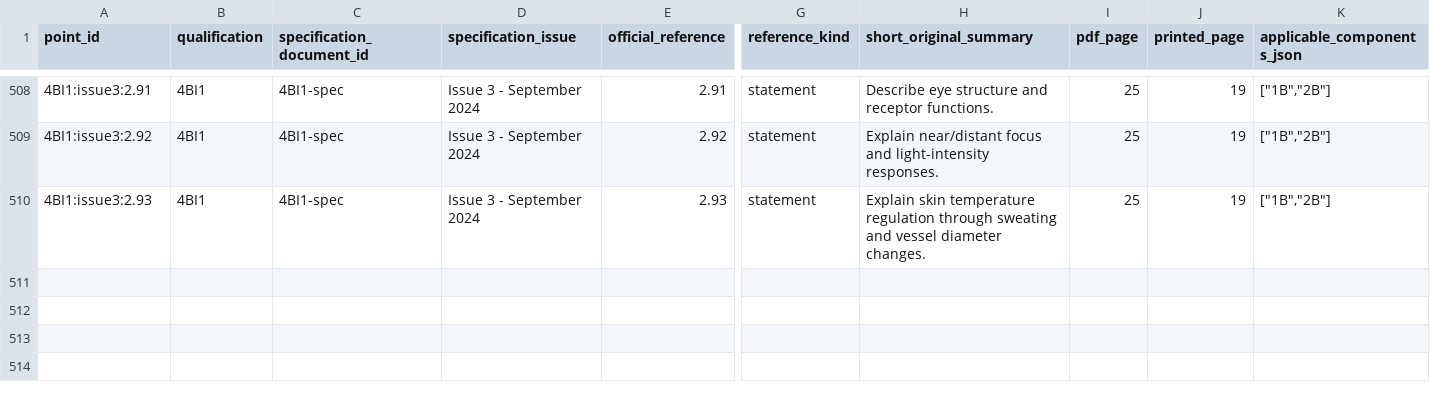
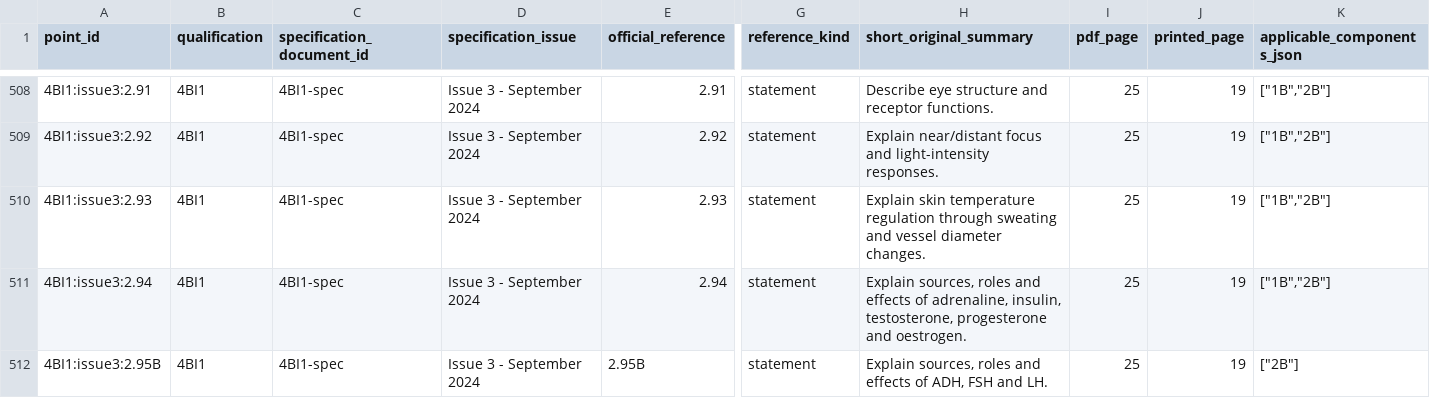
Before and after one commit to peterpeterpeter111/igcses, a CSV file: research/ledger/v1/syllabus-points.csv, drawn as a sheet; only a part is shown, gaps mark what is left out; rows hold the shown columns only; the diff names each change by its address in the sheet, - before the commit and + after, or states it on an @@ line.

```diff
--- a/research/ledger/v1/syllabus-points.csv
+++ b/research/ledger/v1/syllabus-points.csv
+row 511: 4BI1:issue3:2.94 | 4BI1 | 4BI1-spec | Issue 3 - September 2024 | 2.94 | statement | Explain sources, roles and effects of adrenaline, insulin, testosterone, progesterone and oestrogen. | 25 | 19 | ["1B","2B"]
+row 512: 4BI1:issue3:2.95B | 4BI1 | 4BI1-spec | Issue 3 - September 2024 | 2.95B | statement | Explain sources, roles and effects of ADH, FSH and LH. | 25 | 19 | ["2B"]
```
Also changed, not shown: 17 other files.
